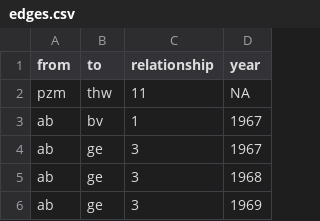
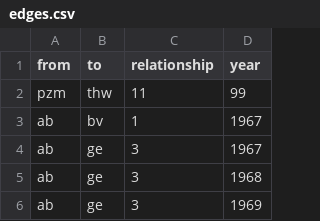
Before and after one commit to ca048/RAF-Forschungsdesign, a CSV file: edges.csv, drawn as a sheet; only a part is shown.

Commit message:
Update edges.csv

```diff
--- a/edges.csv
+++ b/edges.csv
@@ -1,3 +1,3 @@
 from,to,relationship,year
-pzm,thw,11,NA
+pzm,thw,11,99
 ab,bv,1,1967
```
